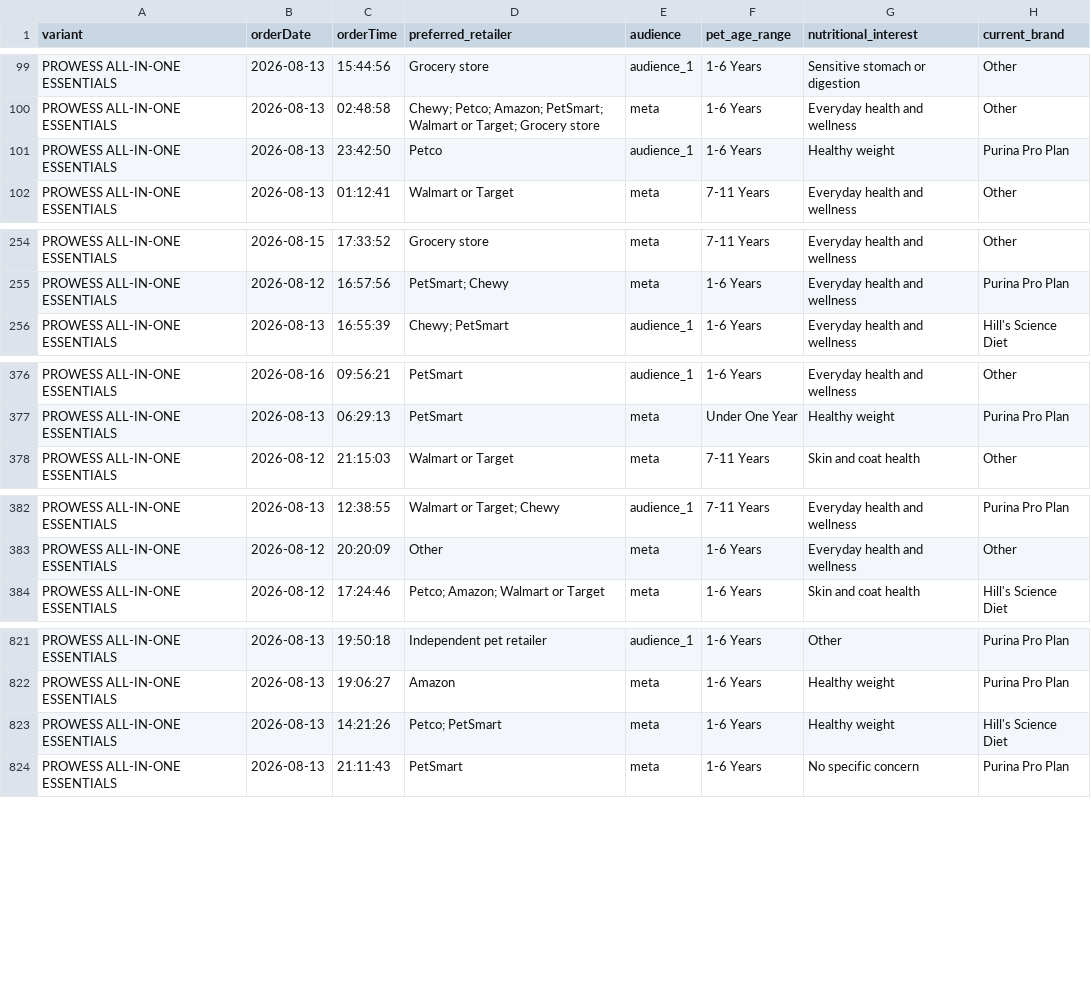
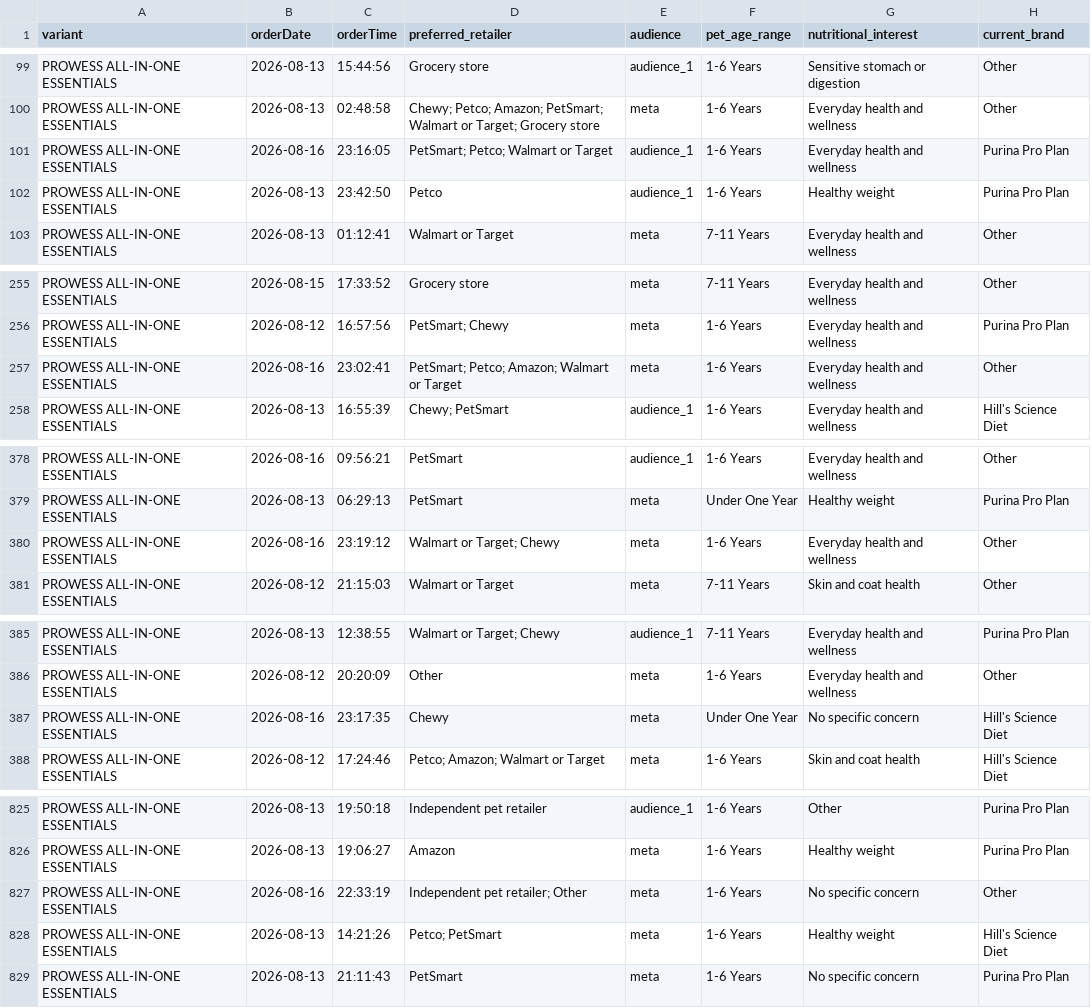
Before and after one commit to simonsmas/prowess-report-data, a CSV file: orders.csv, drawn as a sheet; only a part is shown, gaps mark what is left out; the diff covers the shown part only.

Commit message:
Update Prowess orders: 1554 orders — 2026-08-16T23:21:07.957Z

```diff
--- a/orders.csv
+++ b/orders.csv
@@ -100,2 +100,3 @@ PROWESS ALL-IN-ONE ESSENTIALS,2026-08-13,15:44:56,Grocery store,audience_1,1-6 Y
 PROWESS ALL-IN-ONE ESSENTIALS,2026-08-13,02:48:58,Chewy; Petco; Amazon; PetSmart; Walmart or Target; Grocery store,meta,1-6 Years,Everyday health and wellness,Other
+PROWESS ALL-IN-ONE ESSENTIALS,2026-08-16,23:16:05,PetSmart; Petco; Walmart or Target,audience_1,1-6 Years,Everyday health and wellness,Purina Pro Plan
 PROWESS ALL-IN-ONE ESSENTIALS,2026-08-13,23:42:50,Petco,audience_1,1-6 Years,Healthy weight,Purina Pro Plan
@@ -255,2 +256,3 @@ PROWESS ALL-IN-ONE ESSENTIALS,2026-08-15,17:33:52,Grocery store,meta,7-11 Years,
 PROWESS ALL-IN-ONE ESSENTIALS,2026-08-12,16:57:56,PetSmart; Chewy,meta,1-6 Years,Everyday health and wellness,Purina Pro Plan
+PROWESS ALL-IN-ONE ESSENTIALS,2026-08-16,23:02:41,PetSmart; Petco; Amazon; Walmart or Target,meta,1-6 Years,Everyday health and wellness,Other
 PROWESS ALL-IN-ONE ESSENTIALS,2026-08-13,16:55:39,Chewy; PetSmart,audience_1,1-6 Years,Everyday health and wellness,Hill's Science Diet
@@ -377,2 +379,3 @@ PROWESS ALL-IN-ONE ESSENTIALS,2026-08-16,09:56:21,PetSmart,audience_1,1-6 Years,
 PROWESS ALL-IN-ONE ESSENTIALS,2026-08-13,06:29:13,PetSmart,meta,Under One Year,Healthy weight,Purina Pro Plan
+PROWESS ALL-IN-ONE ESSENTIALS,2026-08-16,23:19:12,Walmart or Target; Chewy,meta,1-6 Years,Everyday health and wellness,Other
 PROWESS ALL-IN-ONE ESSENTIALS,2026-08-12,21:15:03,Walmart or Target,meta,7-11 Years,Skin and coat health,Other
@@ -383,2 +386,3 @@ PROWESS ALL-IN-ONE ESSENTIALS,2026-08-13,12:38:55,Walmart or Target; Chewy,audie
 PROWESS ALL-IN-ONE ESSENTIALS,2026-08-12,20:20:09,Other,meta,1-6 Years,Everyday health and wellness,Other
+PROWESS ALL-IN-ONE ESSENTIALS,2026-08-16,23:17:35,Chewy,meta,Under One Year,No specific concern,Hill's Science Diet
 PROWESS ALL-IN-ONE ESSENTIALS,2026-08-12,17:24:46,Petco; Amazon; Walmart or Target,meta,1-6 Years,Skin and coat health,Hill's Science Diet
@@ -822,2 +826,3 @@ PROWESS ALL-IN-ONE ESSENTIALS,2026-08-13,19:50:18,Independent pet retailer,audie
 PROWESS ALL-IN-ONE ESSENTIALS,2026-08-13,19:06:27,Amazon,meta,1-6 Years,Healthy weight,Purina Pro Plan
+PROWESS ALL-IN-ONE ESSENTIALS,2026-08-16,22:33:19,Independent pet retailer; Other,meta,1-6 Years,No specific concern,Other
 PROWESS ALL-IN-ONE ESSENTIALS,2026-08-13,14:21:26,Petco; PetSmart,meta,1-6 Years,Healthy weight,Hill's Science Diet
```
Also changed, not shown: 4 added rows elsewhere in this file.
